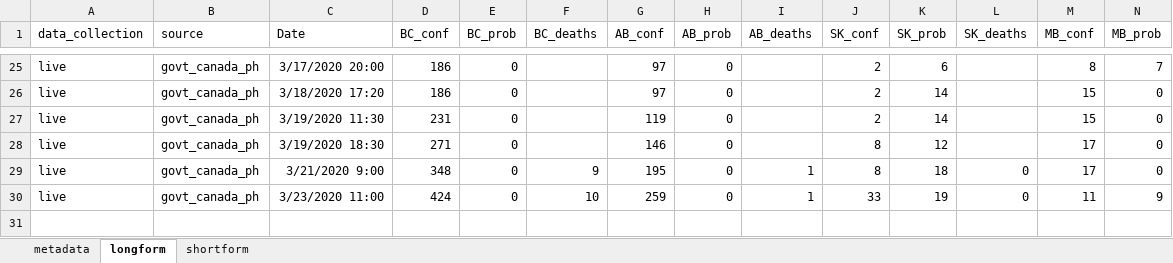
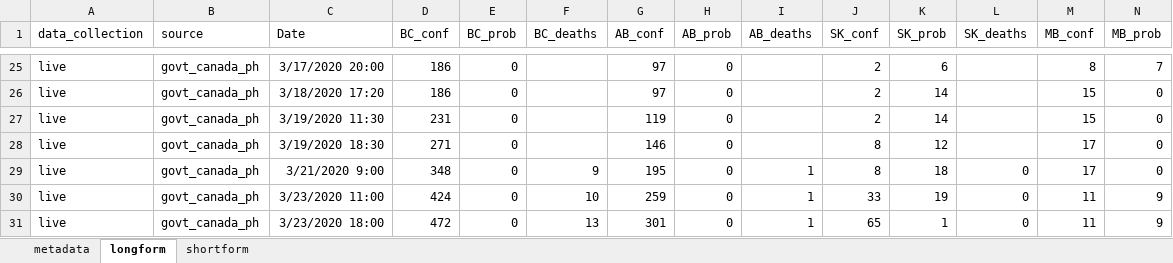
Before and after one commit to paukes/gc_covid19_data, an Excel workbook: canada_covid.xlsx, sheet longform, drawn as a sheet; only a part is shown, gaps mark what is left out; values as stored, in another font and other column widths than the file's, no borders; rows hold the shown columns only; the diff names each change by its address in the sheet, - before the commit and + after, or states it on an @@ line.

```diff
--- a/canada_covid.xlsx (sheet longform)
+++ b/canada_covid.xlsx (sheet longform)
+row 31: live | govt_canada_ph | 3/23/2020 18:00 | 472 | 0 | 13 | 301 | 0 | 1 | 65 | 1 | 0 | 11 | 9
```
Also changed, not shown: sheet shortform, 1 other file.
